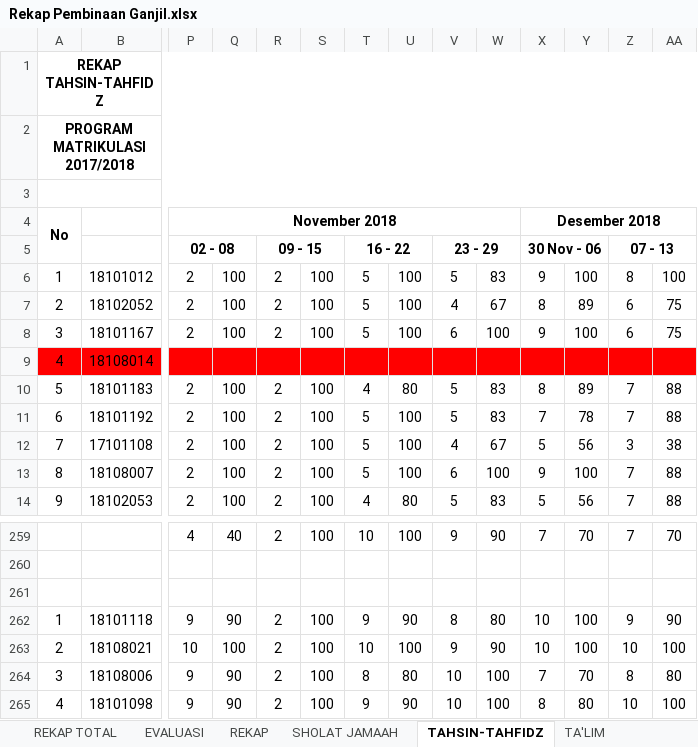
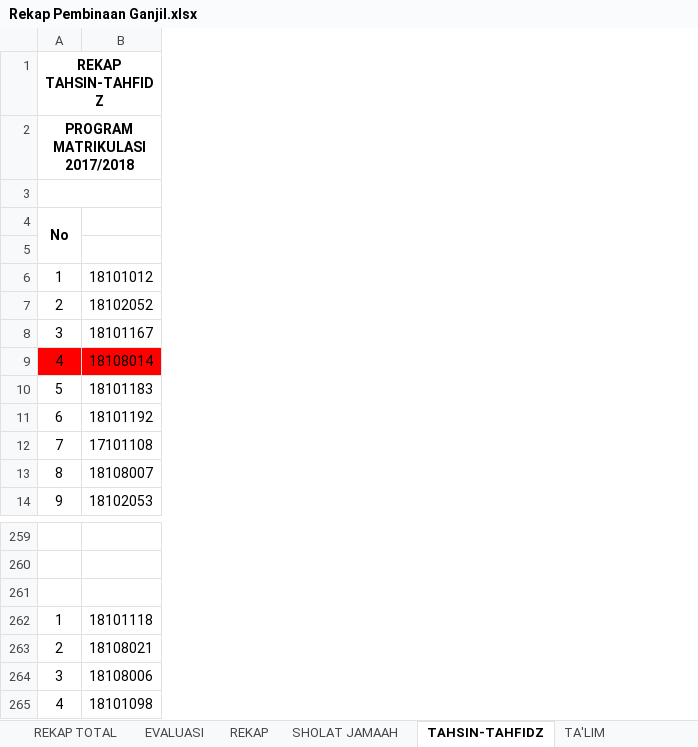
Before and after one commit to YodiYanwar/MY_SKRIPSI, an Excel workbook: LAMPIRAN/File/Rekap Pembinaan Ganjil.xlsx, sheet TAHSIN-TAHFIDZ, drawn as a sheet; only a part is shown, gaps mark what is left out; values as stored, in another font and other column widths than the file's, no borders; charts and pictures and conditional formats not drawn; the diff covers the shown part only; the diff names each change by its address in the sheet, - before the commit and + after, or states it on an @@ line.

```diff
--- a/LAMPIRAN/File/Rekap Pembinaan Ganjil.xlsx (sheet TAHSIN-TAHFIDZ)
+++ b/LAMPIRAN/File/Rekap Pembinaan Ganjil.xlsx (sheet TAHSIN-TAHFIDZ)
@@ column P hidden, rows 4-14: November 2018 | 02 - 08 | 2 | 2 | 2 |  | 2 | 2 | 2 | 2 | 2; rows 259-265: 4 |  |  | 9 | 10 | 9 | 9 @@
@@ column Q hidden, rows 6-14: 100 | 100 | 100 |  | 100 | 100 | 100 | 100 | 100; rows 259-265: 40 |  |  | 90 | 100 | 90 | 90 @@
@@ column R hidden, rows 5-14: 09 - 15 | 2 | 2 | 2 |  | 2 | 2 | 2 | 2 | 2; rows 259-265: 2 |  |  | 2 | 2 | 2 | 2 @@
@@ column S hidden, rows 6-14: 100 | 100 | 100 |  | 100 | 100 | 100 | 100 | 100; rows 259-265: 100 |  |  | 100 | 100 | 100 | 100 @@
@@ column T hidden, rows 5-14: 16 - 22 | 5 | 5 | 5 |  | 4 | 5 | 5 | 5 | 4; rows 259-265: 10 |  |  | 9 | 10 | 8 | 9 @@
@@ column U hidden, rows 6-14: 100 | 100 | 100 |  | 80 | 100 | 100 | 100 | 80; rows 259-265: 100 |  |  | 90 | 100 | 80 | 90 @@
@@ column V hidden, rows 5-14: 23 - 29 | 5 | 4 | 6 |  | 5 | 5 | 4 | 6 | 5; rows 259-265: 9 |  |  | 8 | 9 | 10 | 10 @@
@@ column W hidden, rows 6-14: 83 | 67 | 100 |  | 83 | 83 | 67 | 100 | 83; rows 259-265: 90 |  |  | 80 | 90 | 100 | 100 @@
@@ column X hidden, rows 4-14: Desember 2018 | 30 Nov - 06 | 9 | 8 | 9 |  | 8 | 7 | 5 | 9 | 5; rows 259-265: 7 |  |  | 10 | 10 | 7 | 8 @@
@@ column Y hidden, rows 6-14: 100 | 89 | 100 |  | 89 | 78 | 56 | 100 | 56; rows 259-265: 70 |  |  | 100 | 100 | 70 | 80 @@
@@ column Z hidden, rows 5-14: 07 - 13 | 8 | 6 | 6 |  | 7 | 7 | 3 | 7 | 7; rows 259-265: 7 |  |  | 9 | 10 | 8 | 10 @@
@@ column AA hidden, rows 6-14: 100 | 75 | 75 |  | 88 | 88 | 38 | 88 | 88; rows 259-265: 70 |  |  | 90 | 100 | 80 | 100 @@
```
Also changed, not shown: 8 removed columns and 1 edited cell elsewhere in this sheet, sheet TA'LIM, sheet REKAP, sheet SHOLAT JAMAAH, formulas that keep their value, Bahan/Simulasi.xlsx, 1 other file.
